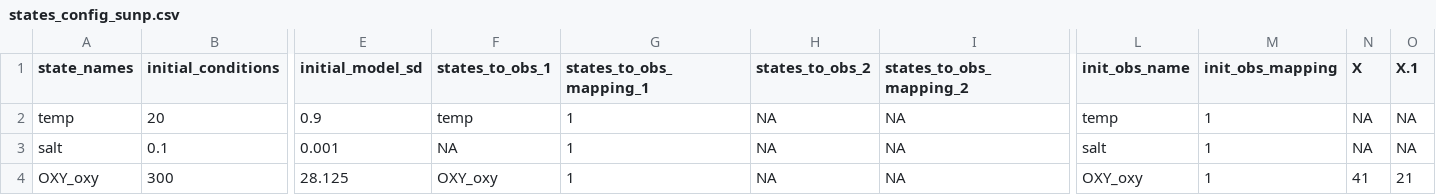
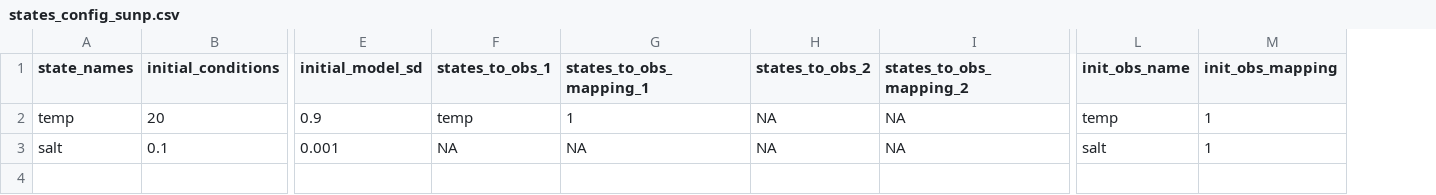
Before and after one commit to mollystroud/NEON-rs-thermal, a CSV file: configuration/analysis/states_config_sunp.csv, drawn as a sheet; only a part is shown, gaps mark what is left out; rows hold the shown columns only; the diff names each change by its address in the sheet, - before the commit and + after, or states it on an @@ line.

```diff
--- a/configuration/analysis/states_config_sunp.csv
+++ b/configuration/analysis/states_config_sunp.csv
-column N (X), rows 2-3: NA | NA
-column O (X.1), rows 2-3: NA | NA
-G3 (states_to_obs_mapping_1): 1
+G3 (states_to_obs_mapping_1): NA
-row 4: OXY_oxy | 300 | 28.125 | OXY_oxy | 1 | NA | NA | OXY_oxy | 1 | 41 | 21
```
Also changed, not shown: configuration/analysis/parameter_calibration_config_sunp.csv, 20 other files.
